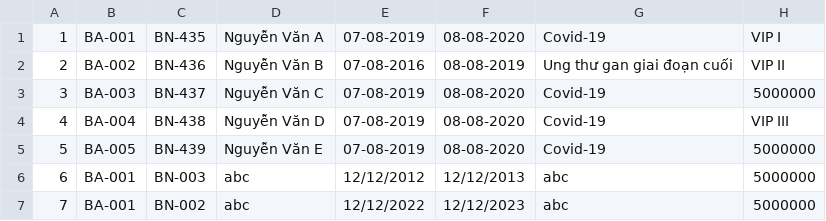
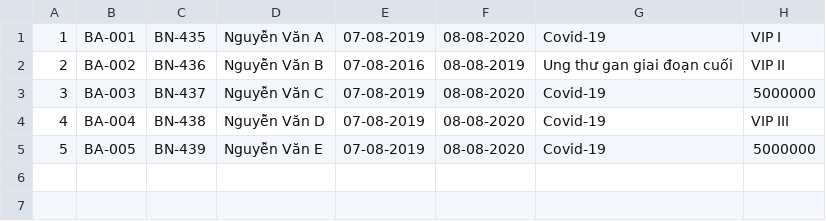
Before and after one commit to NgHuy-akaSteph/QuanLiBenhAn, a CSV file: src/data/medical_records.csv, drawn as a sheet.

```diff
--- a/src/data/medical_records.csv
+++ b/src/data/medical_records.csv
@@ -5,3 +5 @@
 5,BA-005,BN-439,Nguyễn Văn E,07-08-2019,08-08-2020,Covid-19,5000000
-6,BA-001,BN-003,abc,12/12/2012,12/12/2013,abc,5000000
-7,BA-001,BN-002,abc,12/12/2022,12/12/2023,abc,5000000
```
Also changed, not shown: 1 other file.
